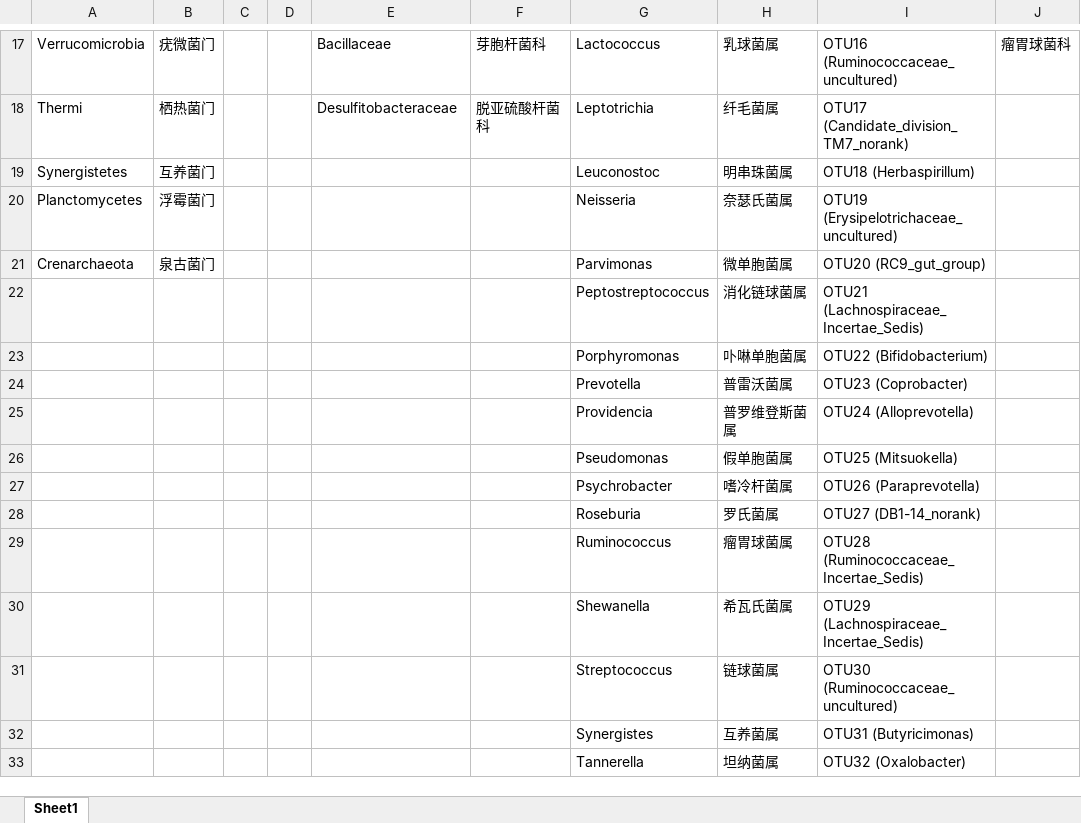
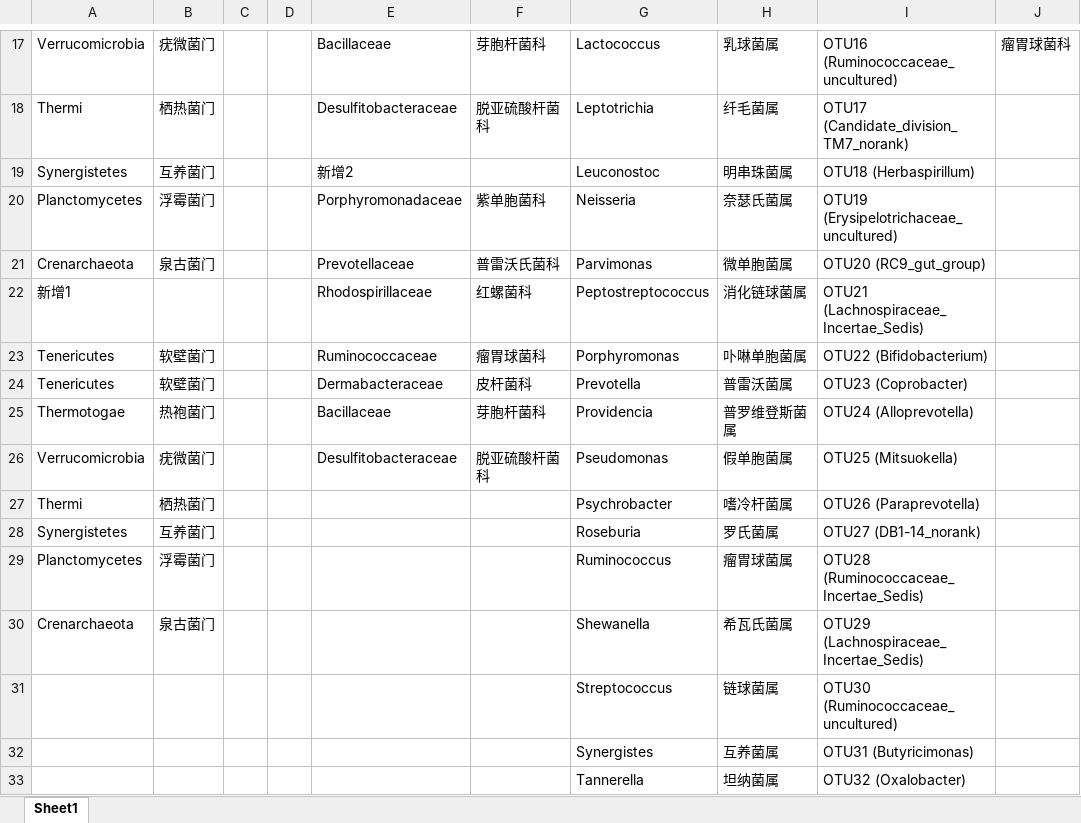
Before and after one commit to DavidWang2019/TEST, an Excel workbook: 菌名中英文摘录.xlsx, sheet Sheet1, drawn as a sheet; only a part is shown, gaps mark what is left out; values as stored, in another font and other column widths than the file's, no borders; removed rows and columns are numbered as before the commit, all else as after; the diff covers the shown part only; the diff names each change by its address in the sheet, - before the commit and + after, or states it on an @@ line.

```diff
--- a/菌名中英文摘录.xlsx (sheet Sheet1)
+++ b/菌名中英文摘录.xlsx (sheet Sheet1)
-E19: (empty)
+E19: 新增2
-E20: (empty)
+E20: Porphyromonadaceae
-F20: (empty)
+F20: 紫单胞菌科
-E21: (empty)
+E21: Prevotellaceae
-F21: (empty)
+F21: 普雷沃氏菌科
-A22: (empty)
+A22: 新增1
-E22: (empty)
+E22: Rhodospirillaceae
-F22: (empty)
+F22: 红螺菌科
-row 23:  |  |  |  |  |  | Porphyromonas | 卟啉单胞菌属 | OTU22 (Bifidobacterium)
-row 24:  |  |  |  |  |  | Prevotella | 普雷沃菌属 | OTU23 (Coprobacter)
-row 25:  |  |  |  |  |  | Providencia | 普罗维登斯菌属 | OTU24 (Alloprevotella)
-row 26:  |  |  |  |  |  | Pseudomonas | 假单胞菌属 | OTU25 (Mitsuokella)
+row 23: Tenericutes | 软壁菌门 |  |  | Ruminococcaceae | 瘤胃球菌科 | Porphyromonas | 卟啉单胞菌属 | OTU22 (Bifidobacterium)
+row 24: Tenericutes | 软壁菌门 |  |  | Dermabacteraceae | 皮杆菌科 | Prevotella | 普雷沃菌属 | OTU23 (Coprobacter)
+row 25: Thermotogae | 热袍菌门 |  |  | Bacillaceae | 芽胞杆菌科 | Providencia | 普罗维登斯菌属 | OTU24 (Alloprevotella)
+row 26: Verrucomicrobia | 疣微菌门 |  |  | Desulfitobacteraceae | 脱亚硫酸杆菌科 | Pseudomonas | 假单胞菌属 | OTU25 (Mitsuokella)
-A27: (empty)
+A27: Thermi
-B27: (empty)
+B27: 栖热菌门
-A28: (empty)
+A28: Synergistetes
-B28: (empty)
+B28: 互养菌门
-A29: (empty)
+A29: Planctomycetes
-B29: (empty)
+B29: 浮霉菌门
-A30: (empty)
+A30: Crenarchaeota
-B30: (empty)
+B30: 泉古菌门
```
Also changed, not shown: 7 added rows, 7 removed rows and 1 edited cell elsewhere in this sheet, 1 other file.
